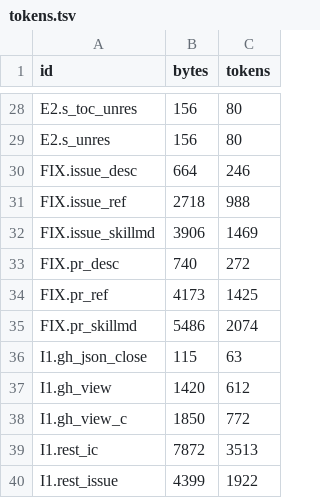
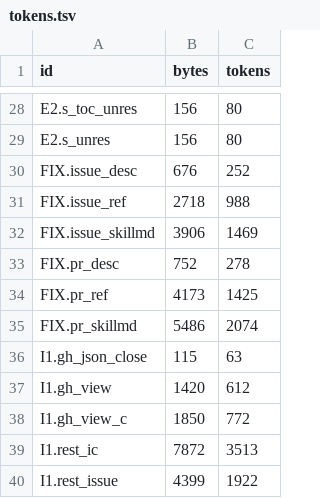
Before and after one commit to romansod/gh-comments, a TSV file: bench/runs/2026-10-09/tokens.tsv, drawn as a sheet; only a part is shown, gaps mark what is left out.

Commit message:
fix(bench): reproduce a release beside the checkout, and refuse counts from other captures
Review of #3 (D-M1, O-Q1, D-L1, D-L2, D-L3, O-Q2).

- The reproduce steps no longer check out v1.0.0, which predates bench/:
  a release is checked out beside this checkout and measured through
  GH_COMMENTS and SKILLS_DIR, in BENCHMARKS.md, bench/README.md and the
  run-cases.zsh header.
- analyze.py refuses a tokens.tsv whose ids or byte counts differ from the
  run's captures; run-cases.zsh clears earlier captures, and
  count_tokens.py removes a stale tokens.tsv before counting.
- The skill descriptions are measured under the plugin's namespace, as a
  session lists them (SKILL_PREFIX= measures an unprefixed copy). The two
  rows were recounted and the run's report regenerated: the per-session
  cost is 530 tokens, not 518, in the README and BENCHMARKS.md.
- Task 7's row names the closedAt field the capture asks for; the summary
  no longer calls the gh + REST composite raw REST; bench/README.md gives
  the run's 1.5 to 1.8 times undercount.

```diff
--- a/bench/runs/2026-10-09/tokens.tsv
+++ b/bench/runs/2026-10-09/tokens.tsv
@@ -29,6 +29,6 @@ E2.s_toc_unres	156	80
 E2.s_unres	156	80
-FIX.issue_desc	664	246
+FIX.issue_desc	676	252
 FIX.issue_ref	2718	988
 FIX.issue_skillmd	3906	1469
-FIX.pr_desc	740	272
+FIX.pr_desc	752	278
 FIX.pr_ref	4173	1425
```
Also changed, not shown: 8 other files.
